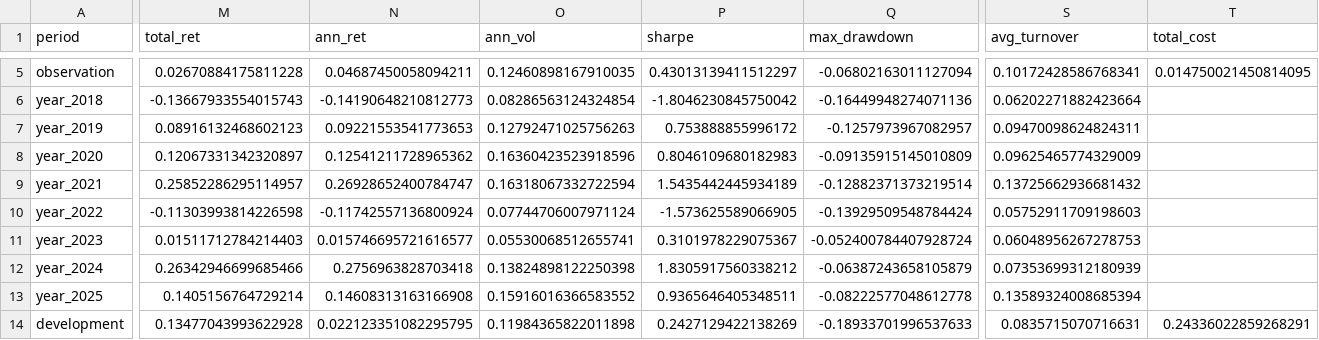
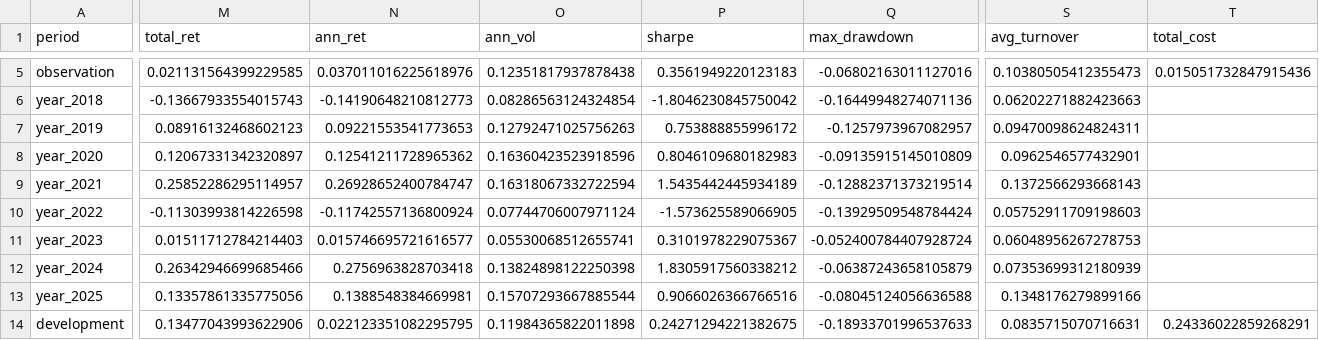
Before and after one commit to Shen-xn/GA_factor_mining, a CSV file: outputs/sector/strategy/COST_SENSITIVITY.csv, drawn as a sheet; only a part is shown, gaps mark what is left out; the diff covers the shown part only; the diff names each change by its address in the sheet, - before the commit and + after, or states it on an @@ line.

```diff
--- a/outputs/sector/strategy/COST_SENSITIVITY.csv
+++ b/outputs/sector/strategy/COST_SENSITIVITY.csv
-M5 (total_ret): 0.02670884175811228
+M5 (total_ret): 0.021131564399229585
-N5 (ann_ret): 0.04687450058094211
+N5 (ann_ret): 0.037011016225618976
-O5 (ann_vol): 0.12460898167910035
+O5 (ann_vol): 0.12351817937878438
-P5 (sharpe): 0.43013139411512297
+P5 (sharpe): 0.3561949220123183
-Q5 (max_drawdown): -0.06802163011127094
+Q5 (max_drawdown): -0.06802163011127016
-S5 (avg_turnover): 0.10172428586768341
+S5 (avg_turnover): 0.10380505412355473
-T5 (total_cost): 0.014750021450814095
+T5 (total_cost): 0.015051732847915436
-S6 (avg_turnover): 0.06202271882423664
+S6 (avg_turnover): 0.06202271882423663
-S8 (avg_turnover): 0.09625465774329009
+S8 (avg_turnover): 0.0962546577432901
-S9 (avg_turnover): 0.13725662936681432
+S9 (avg_turnover): 0.1372566293668143
-M13 (total_ret): 0.1405156764729214
+M13 (total_ret): 0.13357861335775056
-N13 (ann_ret): 0.14608313163166908
+N13 (ann_ret): 0.1388548384669981
-O13 (ann_vol): 0.15916016366583552
+O13 (ann_vol): 0.15707293667885544
-P13 (sharpe): 0.9365646405348511
+P13 (sharpe): 0.9066026366766516
-Q13 (max_drawdown): -0.08222577048612778
+Q13 (max_drawdown): -0.08045124056636588
-S13 (avg_turnover): 0.13589324008685394
+S13 (avg_turnover): 0.1348176279899166
-M14 (total_ret): 0.13477043993622928
+M14 (total_ret): 0.13477043993622906
-P14 (sharpe): 0.2427129422138269
+P14 (sharpe): 0.24271294221382675
```
Also changed, not shown: 163 edited cells elsewhere in this file, outputs/sector/strategy/ACCEPTANCE_GATE.csv, outputs/sector/strategy/LAST_REBALANCE_ACTIONS.csv, 56 other files.
